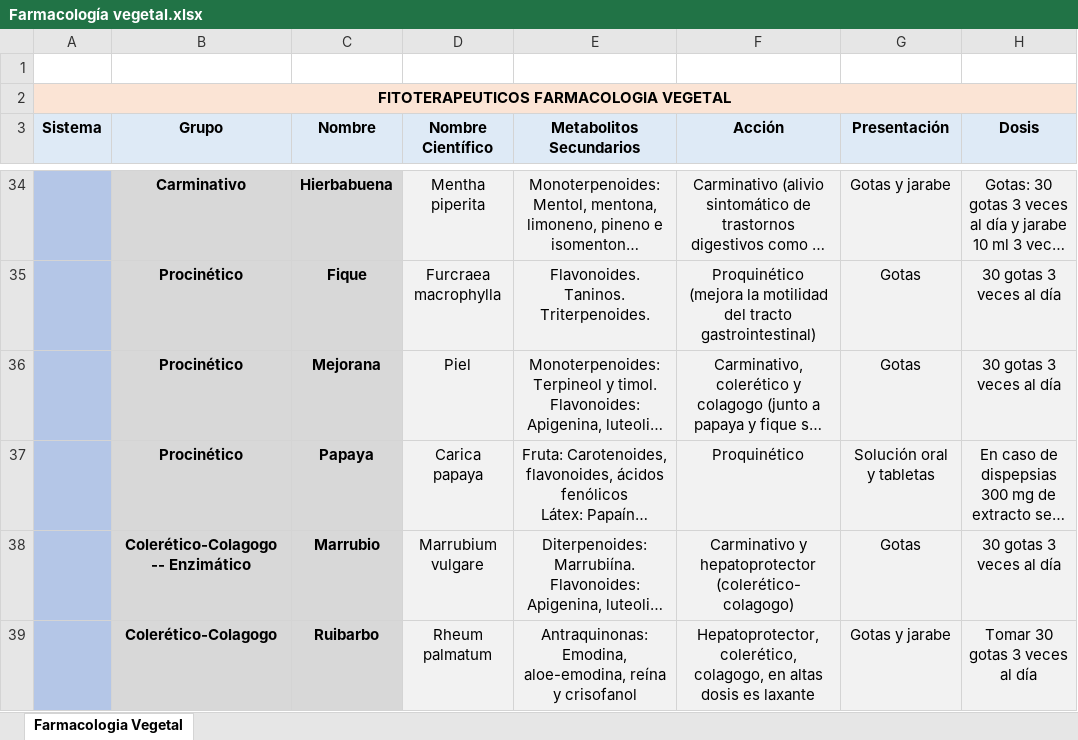
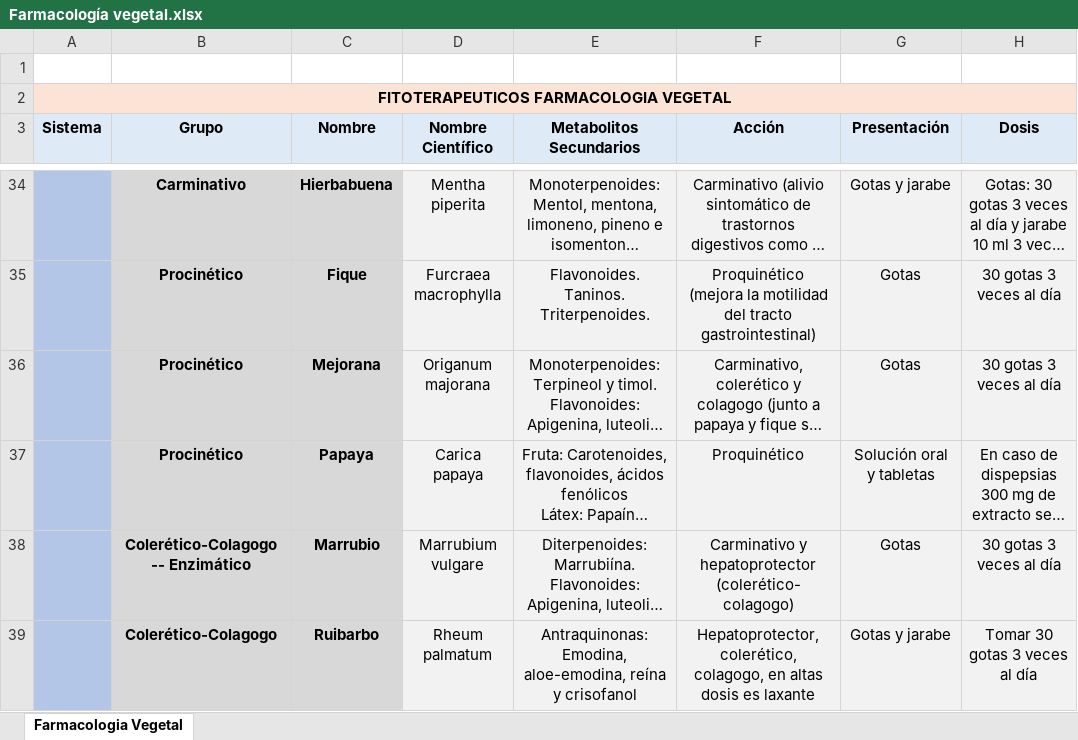
Before and after one commit to lisandrobetancur/tafv-helper, an Excel workbook: data/archivos/farmacologia-vegetal/vademecum/excel/Farmacología vegetal.xlsx, sheet Farmacologia Vegetal, drawn as a sheet; only a part is shown, gaps mark what is left out; long unchanged cells end in …; values as stored, in another font and other column widths than the file's, no borders; the diff names each change by its address in the sheet, - before the commit and + after, or states it on an @@ line.

```diff
--- a/data/archivos/farmacologia-vegetal/vademecum/excel/Farmacología vegetal.xlsx (sheet Farmacologia Vegetal)
+++ b/data/archivos/farmacologia-vegetal/vademecum/excel/Farmacología vegetal.xlsx (sheet Farmacologia Vegetal)
-D36 (Nombre Científico): Piel
+D36 (Nombre Científico): Origanum majorana
```
Also changed, not shown: data/fuentes/farmacologia-vegetal/vademecum/tablas/Farmacología vegetal.xlsx, 5 other files.
